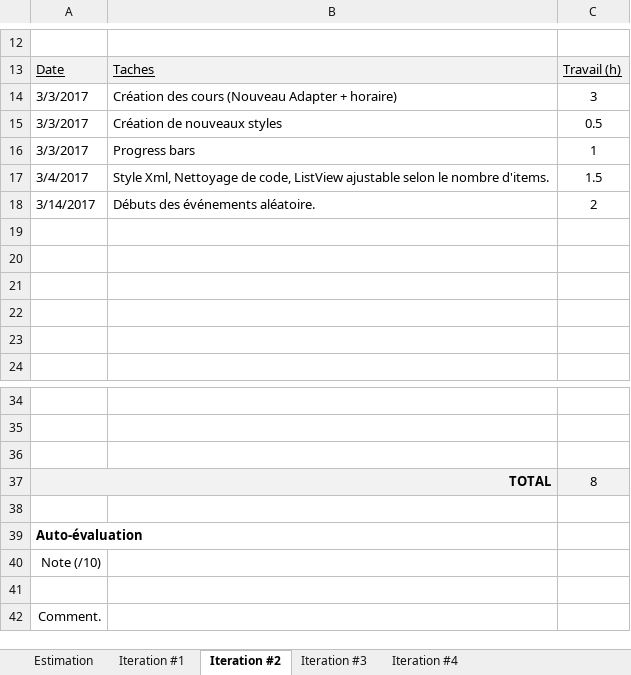
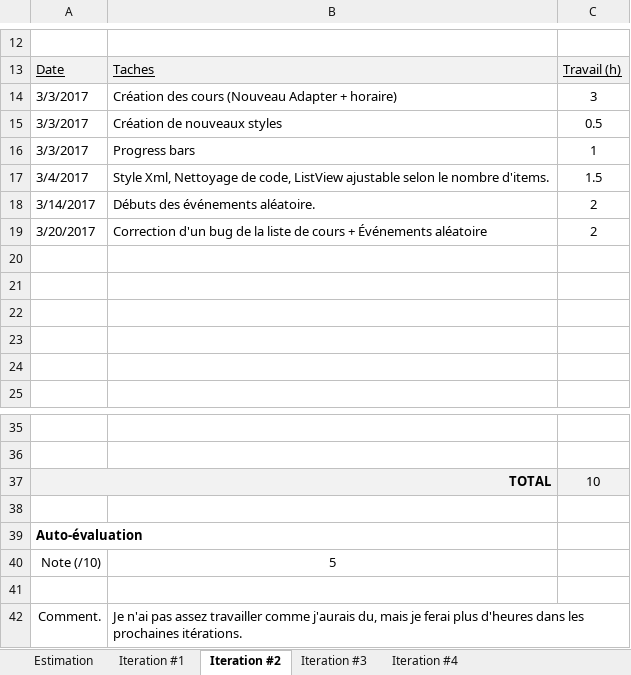
Before and after one commit to billotlogs/POIFR_LeLab4, an Excel workbook: Itérations.xlsx, sheet Iteration #2, drawn as a sheet; only a part is shown, gaps mark what is left out; values as stored, in another font and other column widths than the file's, no borders; charts and pictures not drawn; removed rows and columns are numbered as before the commit, all else as after; the diff names each change by its address in the sheet, - before the commit and + after, or states it on an @@ line.

Commit message:
Itération

```diff
--- a/Itérations.xlsx (sheet Iteration #2)
+++ b/Itérations.xlsx (sheet Iteration #2)
+row 19: 3/20/2017 | Correction d'un bug de la liste de cours + Événements aléatoire | 2
-row 36: (empty)
-C37: 8
+C37: 10
-B40: (empty)
+B40: 5
-B42: (empty)
+B42: Je n'ai pas assez travailler comme j'aurais du, mais je ferai plus d'heures dans les prochaines itérations.
```
Also changed, not shown: charts or pictures.
